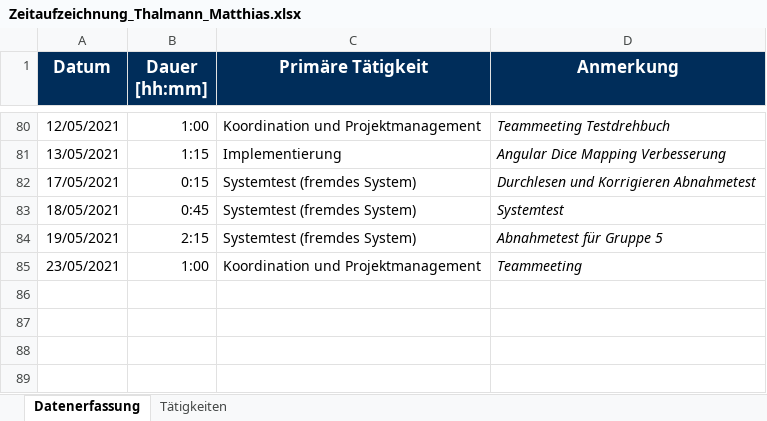
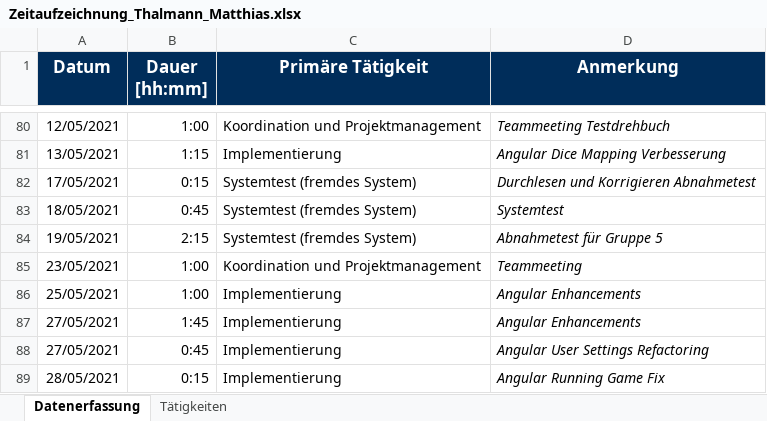
Before and after one commit to Hegl1/SE_2021_g4t3, an Excel workbook: docs/timetracking/Zeitaufzeichnung_Thalmann_Matthias.xlsx, sheet Datenerfassung, drawn as a sheet; only a part is shown, gaps mark what is left out; values as stored, in another font and other column widths than the file's, no borders; the diff names each change by its address in the sheet, - before the commit and + after, or states it on an @@ line.

Commit message:
docs(timetracking): updated timetracking

```diff
--- a/docs/timetracking/Zeitaufzeichnung_Thalmann_Matthias.xlsx (sheet Datenerfassung)
+++ b/docs/timetracking/Zeitaufzeichnung_Thalmann_Matthias.xlsx (sheet Datenerfassung)
+row 86: 25/05/2021 | 1:00 | Implementierung | Angular Enhancements
+row 87: 27/05/2021 | 1:45 | Implementierung | Angular Enhancements
+row 88: 27/05/2021 | 0:45 | Implementierung | Angular User Settings Refactoring
+row 89: 28/05/2021 | 0:15 | Implementierung | Angular Running Game Fix
```
